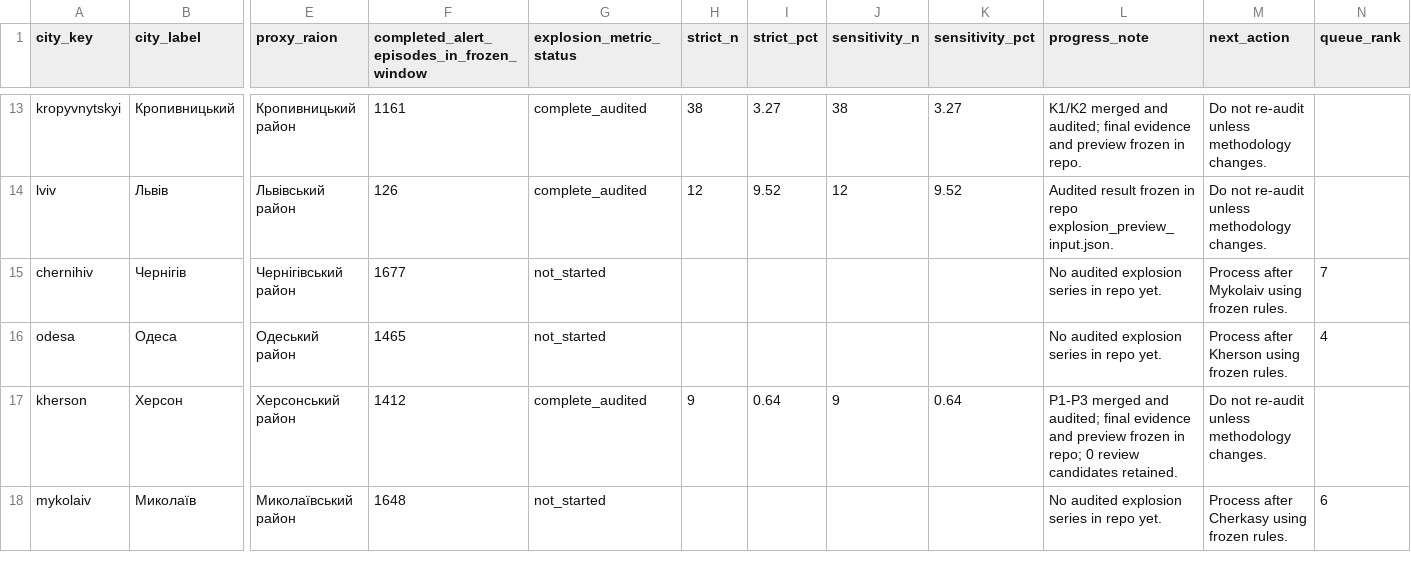
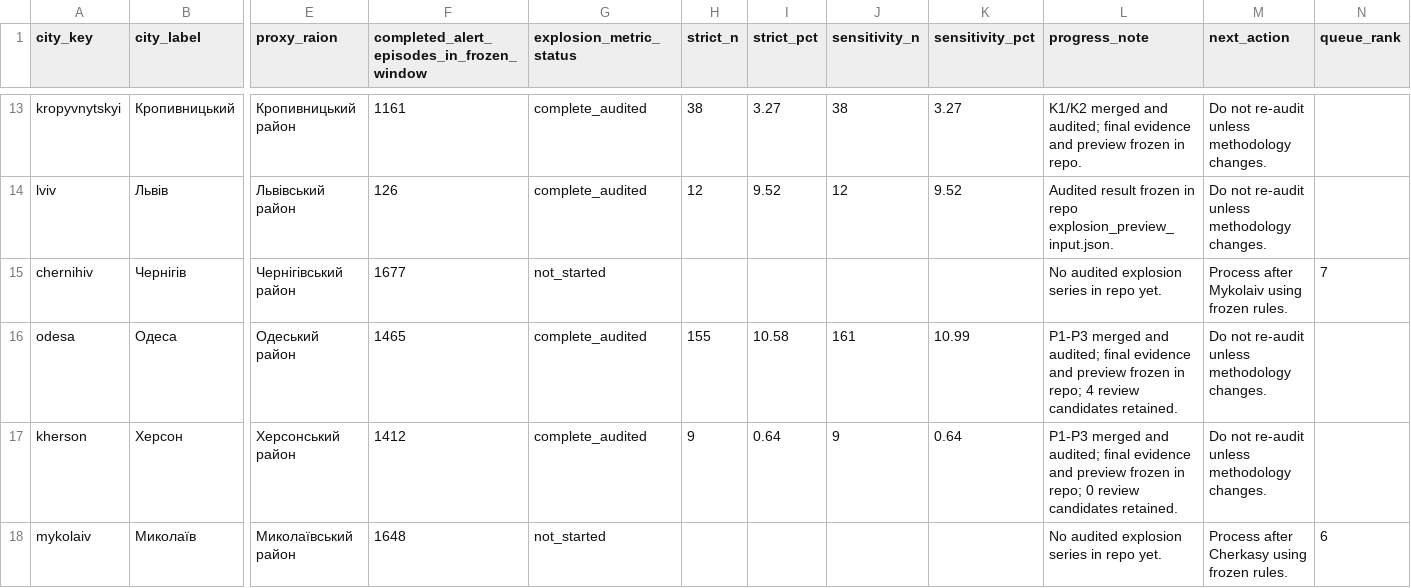
Before and after one commit to olegbalakin-cmyk/kyiv-air-alerts-grafana, a CSV file: kyiv-air-alerts-grafana/data/explosion_metric_handoff/city_explosion_metric_status_2026-09-18.csv, drawn as a sheet; only a part is shown, gaps mark what is left out; the diff names each change by its address in the sheet, - before the commit and + after, or states it on an @@ line.

Commit message:
Mark Odesa explosion research audited

```diff
--- a/kyiv-air-alerts-grafana/data/explosion_metric_handoff/city_explosion_metric_status_2026-09-18.csv
+++ b/kyiv-air-alerts-grafana/data/explosion_metric_handoff/city_explosion_metric_status_2026-09-18.csv
-G16 (explosion_metric_status): not_started
+G16 (explosion_metric_status): complete_audited
-H16 (strict_n): (empty)
+H16 (strict_n): 155
-I16 (strict_pct): (empty)
+I16 (strict_pct): 10.58
-J16 (sensitivity_n): (empty)
+J16 (sensitivity_n): 161
-K16 (sensitivity_pct): (empty)
+K16 (sensitivity_pct): 10.99
-L16 (progress_note): No audited explosion series in repo yet.
+L16 (progress_note): P1-P3 merged and audited; final evidence and preview frozen in repo; 4 review candidates retained.
-M16 (next_action): Process after Kherson using frozen rules.
+M16 (next_action): Do not re-audit unless methodology changes.
-N16 (queue_rank): 4
+N16 (queue_rank): (empty)
```
